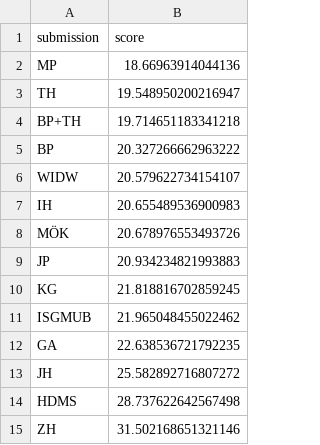
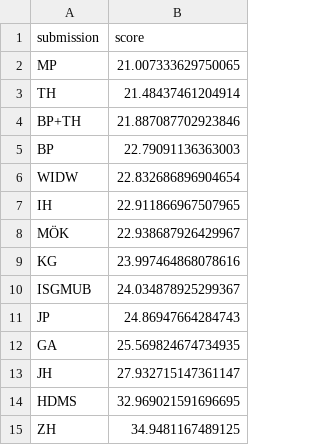
Before and after one commit to mberk/rss-wwc-2023-prediction-competition, a CSV file: leaderboard.csv, drawn as a sheet.

Commit message:
Update leaderboard.csv

```diff
--- a/leaderboard.csv
+++ b/leaderboard.csv
@@ -1,15 +1,15 @@
 submission,score
-MP,18.66963914044136
-TH,19.548950200216947
-BP+TH,19.714651183341218
-BP,20.327266662963222
-WIDW,20.579622734154107
-IH,20.655489536900983
-MÖK,20.678976553493726
-JP,20.934234821993883
-KG,21.818816702859245
-ISGMUB,21.965048455022462
-GA,22.638536721792235
-JH,25.582892716807272
-HDMS,28.737622642567498
-ZH,31.502168651321146
+MP,21.007333629750065
+TH,21.48437461204914
+BP+TH,21.887087702923846
+BP,22.79091136363003
+WIDW,22.832686896904654
+IH,22.911866967507965
+MÖK,22.938687926429967
+KG,23.997464868078616
+ISGMUB,24.034878925299367
+JP,24.86947664284743
+GA,25.569824674734935
+JH,27.932715147361147
+HDMS,32.969021591696695
+ZH,34.9481167489125
```
